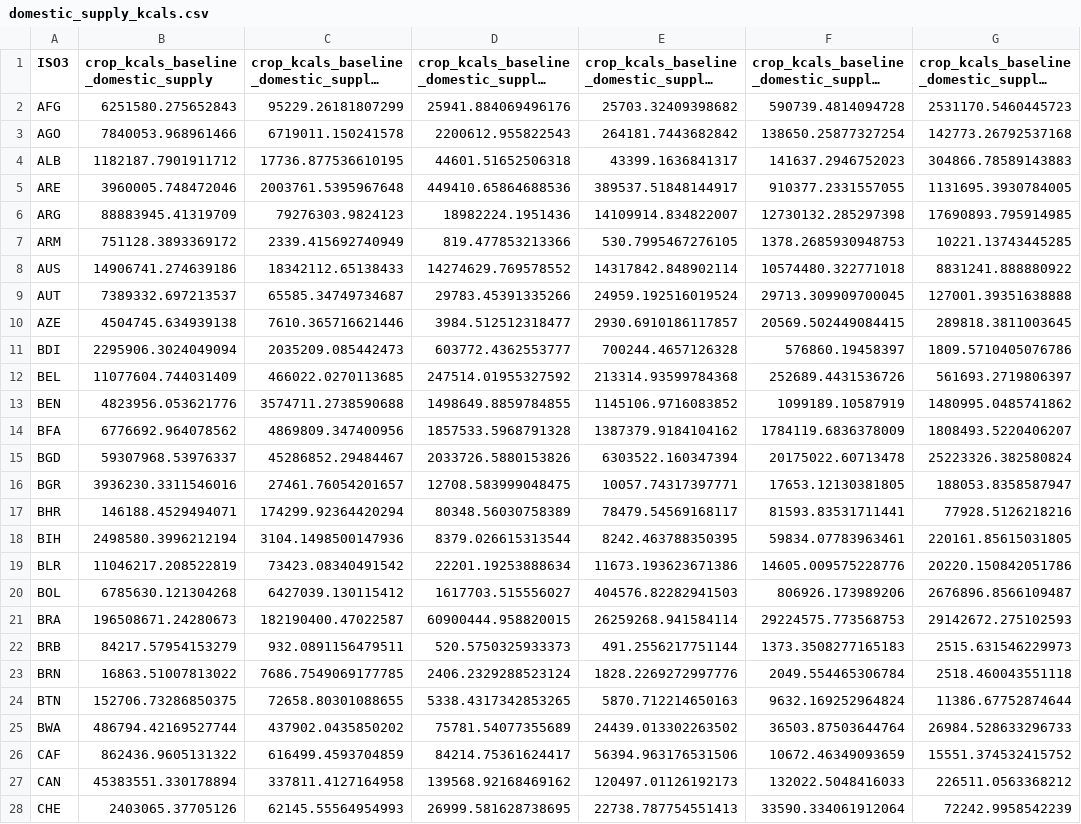
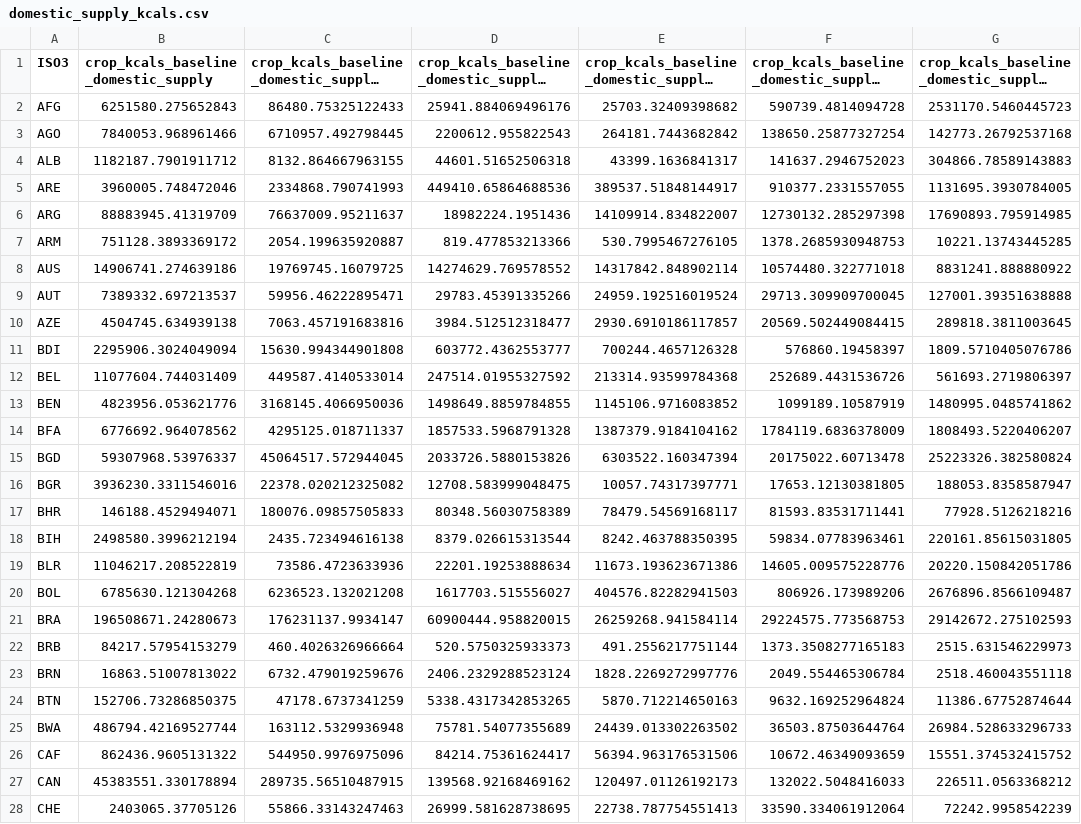
Before and after one commit to lukaszgajewski/pytradeshifts, a CSV file: data/output/domestic_supply_kcals.csv, drawn as a sheet; only a part is shown; long unchanged cells end in …; the diff covers the shown part only; the diff names each change by its address in the sheet, - before the commit and + after, or states it on an @@ line.

```diff
--- a/data/output/domestic_supply_kcals.csv
+++ b/data/output/domestic_supply_kcals.csv
-C2: 95229.26181807299
+C2: 86480.75325122433
-C3: 6719011.150241578
+C3: 6710957.492798445
-C4: 17736.877536610195
+C4: 8132.864667963155
-C5: 2003761.5395967648
+C5: 2334868.790741993
-C6: 79276303.9824123
+C6: 76637009.95211637
-C7: 2339.415692740949
+C7: 2054.199635920887
-C8: 18342112.65138433
+C8: 19769745.16079725
-C9: 65585.34749734687
+C9: 59956.46222895471
-C10: 7610.365716621446
+C10: 7063.457191683816
-C11: 2035209.085442473
+C11: 15630.994344901808
-C12: 466022.0270113685
+C12: 449587.4140533014
-C13: 3574711.2738590688
+C13: 3168145.4066950036
-C14: 4869809.347400956
+C14: 4295125.018711337
-C15: 45286852.29484467
+C15: 45064517.572944045
-C16: 27461.76054201657
+C16: 22378.020212325082
-C17: 174299.92364420294
+C17: 180076.09857505833
-C18: 3104.1498500147936
+C18: 2435.723494616138
-C19: 73423.08340491542
+C19: 73586.4723633936
-C20: 6427039.130115412
+C20: 6236523.132021208
-C21: 182190400.47022587
+C21: 176231137.9934147
-C22: 932.0891156479511
+C22: 460.4026326966664
-C23: 7686.7549069177785
+C23: 6732.479019259676
-C24: 72658.80301088655
+C24: 47178.6737341259
-C25: 437902.0435850202
+C25: 163112.5329936948
-C26: 616499.4593704859
+C26: 544950.9976975096
-C27: 337811.4127164958
+C27: 289735.56510487915
-C28: 62145.55564954993
+C28: 55866.33143247463
```
Also changed, not shown: 137 edited cells elsewhere in this file, data/output/domestic_supply_kcals_monthly.csv, 4 other files.
